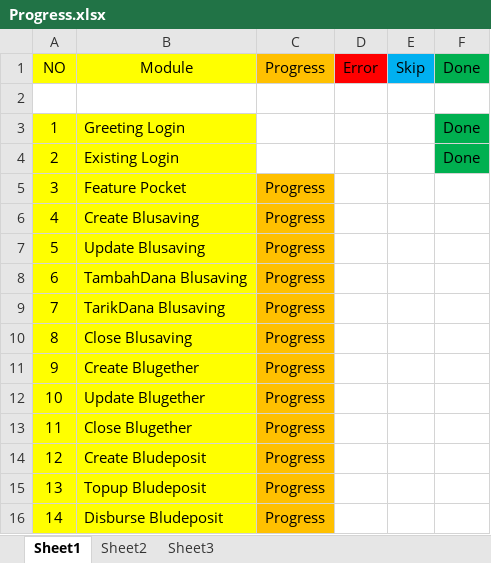
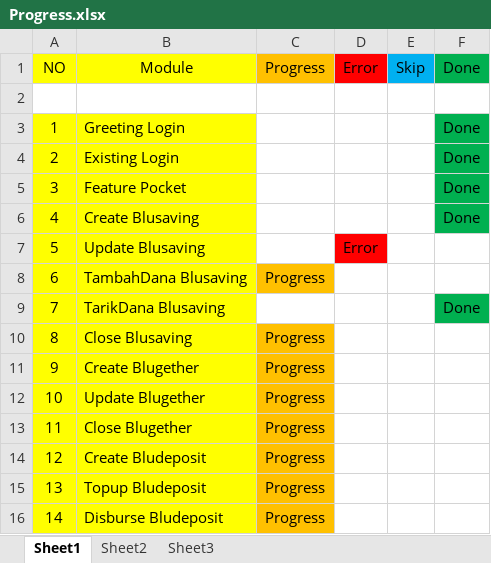
Before and after one commit to HumanityRobots/OtomasiCucumber, an Excel workbook: Progress.xlsx, sheet Sheet1, drawn as a sheet; values as stored, in another font and other column widths than the file's, no borders; the diff names each change by its address in the sheet, - before the commit and + after, or states it on an @@ line.

Commit message:
Pocket done

```diff
--- a/Progress.xlsx (sheet Sheet1)
+++ b/Progress.xlsx (sheet Sheet1)
-C5:C7: Progress
+C5:C7: (empty)
-C5:C7 fill: #FFC000
+C5:C7 fill: none
-F5:F6: (empty)
+F5:F6: Done
-F5:F6 fill: none
+F5:F6 fill: #00B050
-D7: (empty)
+D7: Error
-D7 fill: none
+D7 fill: #FF0000
-C9: Progress
+C9: (empty)
-C9 fill: #FFC000
+C9 fill: none
-F9: (empty)
+F9: Done
-F9 fill: none
+F9 fill: #00B050
```
Also changed, not shown: 10 other files.
